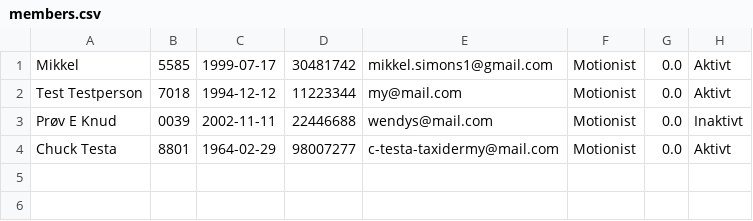
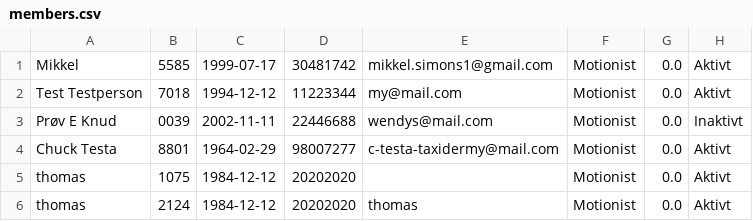
Before and after one commit to DizzyMoon/Deflin-Project, a CSV file: src/data/members.csv, drawn as a sheet; the diff names each change by its address in the sheet, - before the commit and + after, or states it on an @@ line.

```diff
--- a/src/data/members.csv
+++ b/src/data/members.csv
+row 5: thomas | 1075 | 1984-12-12 | 20202020 |  | Motionist | 0.0 | Aktivt
+row 6: thomas | 2124 | 1984-12-12 | 20202020 | thomas | Motionist | 0.0 | Aktivt
```
Also changed, not shown: 2 other files.
